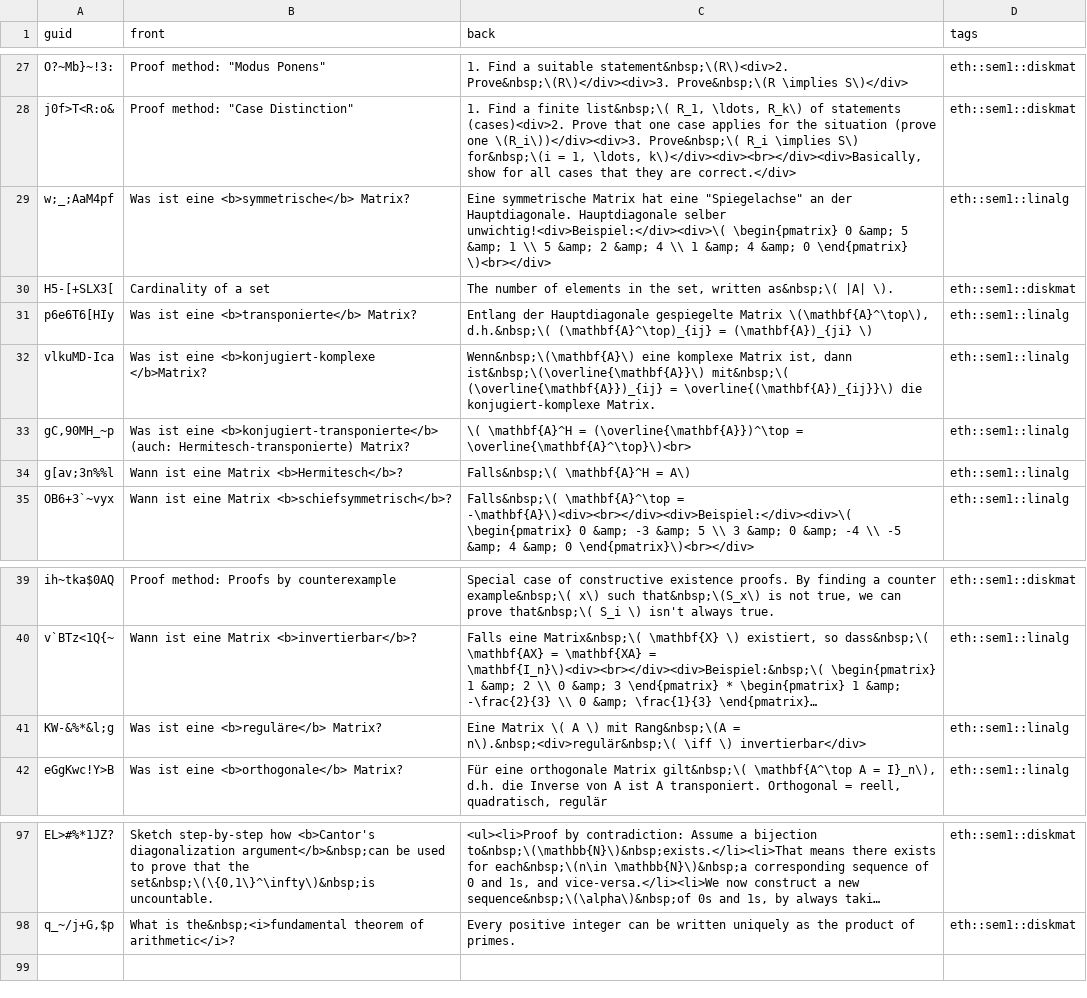
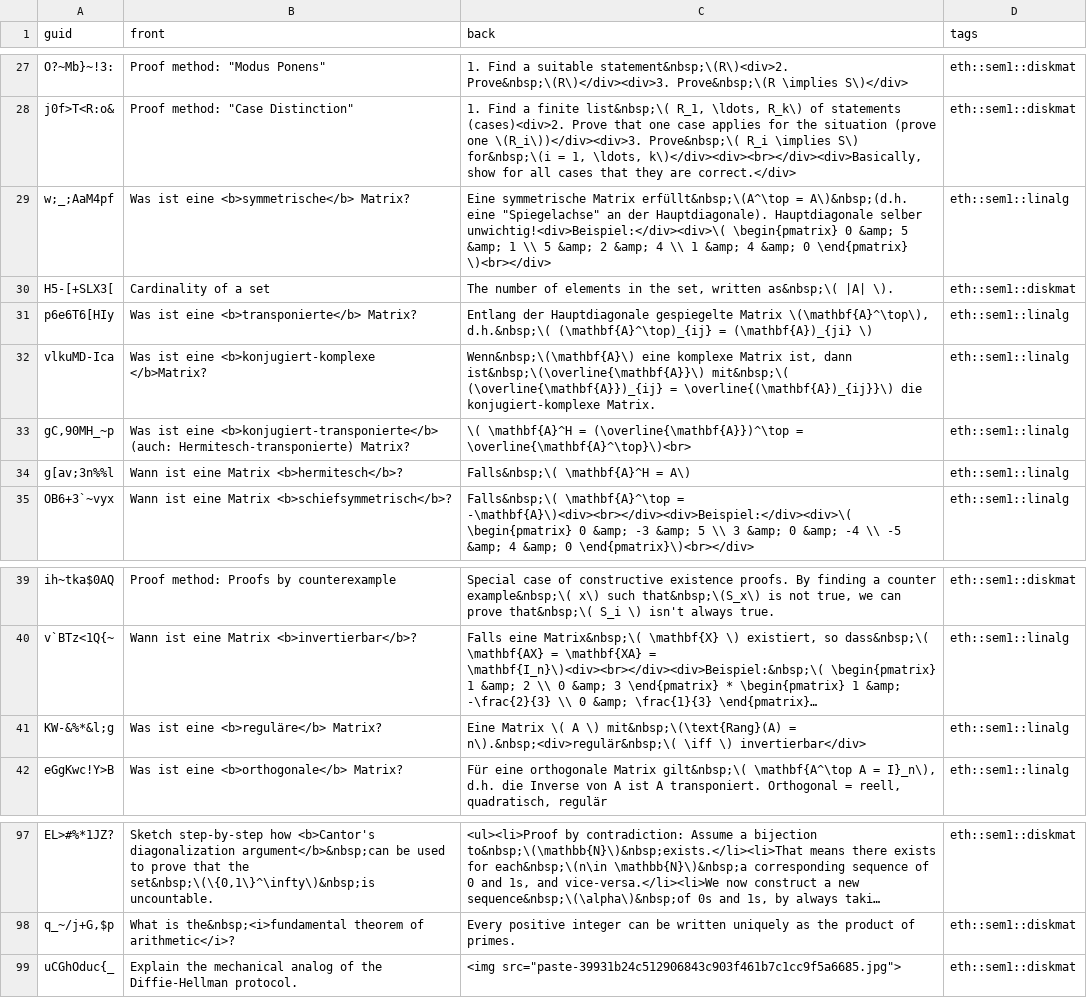
Before and after one commit to XYQuadrat/eth-anki, a CSV file: src/data/Basic.csv, drawn as a sheet; only a part is shown, gaps mark what is left out; long unchanged cells end in …; the diff names each change by its address in the sheet, - before the commit and + after, or states it on an @@ line.

```diff
--- a/src/data/Basic.csv
+++ b/src/data/Basic.csv
-C29 (back): …symmetrische Matrix hat eine "Spiegelachse" an der Hauptdiagonale. Hauptdiagonale selber…
+C29 (back): …symmetrische Matrix erfüllt&nbsp;\(A^\top = A\)&nbsp;(d.h. eine "Spiegelachse" an der Hauptdiagonale). Hauptdiagonale selber…
-B34 (front): Wann ist eine Matrix <b>Hermitesch</b>?
+B34 (front): Wann ist eine Matrix <b>hermitesch</b>?
-C41 (back): …A \) mit Rang&nbsp;\(A = n\).&nbsp;<div>regulär&nbsp;\(…
+C41 (back): …A \) mit&nbsp;\(\text{Rang}(A) = n\).&nbsp;<div>regulär&nbsp;\(…
+row 99: uCGhOduc{_ | Explain the mechanical analog of the Diffie-Hellman protocol. | <img src="paste-39931b24c512906843c903f461b7c1cc9f5a6685.jpg"> | eth::sem1::diskmat
```
Also changed, not shown: src/data/Cloze.csv, 3 other files.
